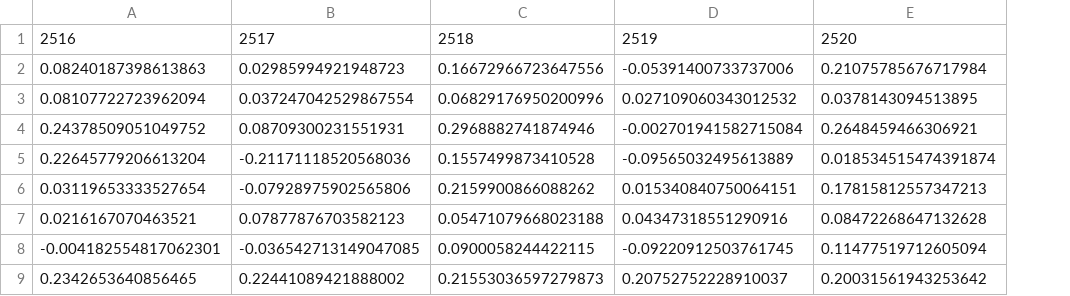
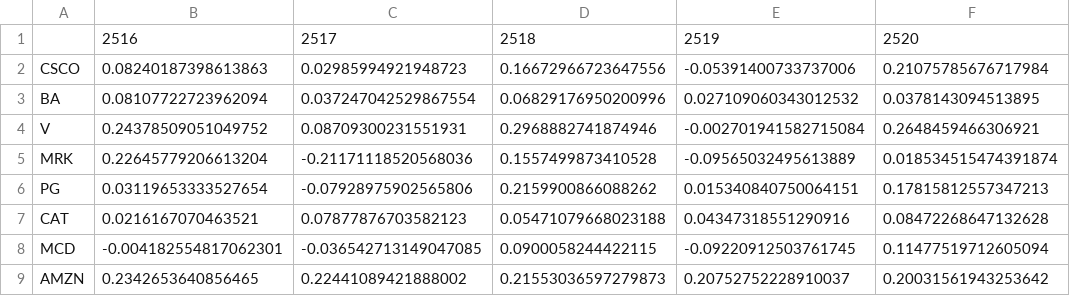
Before and after one commit to alizaree/finStat, a CSV file: forecast.csv, drawn as a sheet; only a part is shown; the diff names each change by its address in the sheet, - before the commit and + after, or states it on an @@ line.

```diff
--- a/forecast.csv
+++ b/forecast.csv
+column A, rows 2-9: CSCO | BA | V | MRK | PG | CAT | MCD | AMZN
```
Also changed, not shown: params.csv, 1 other file.
